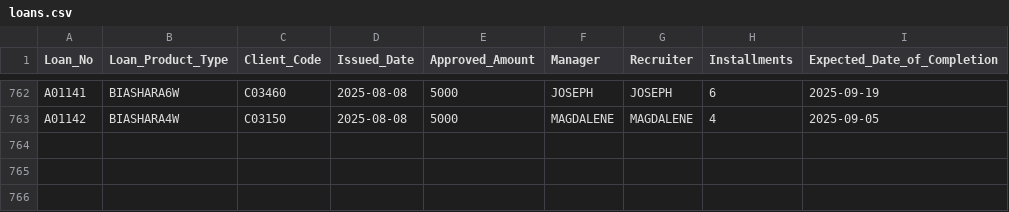
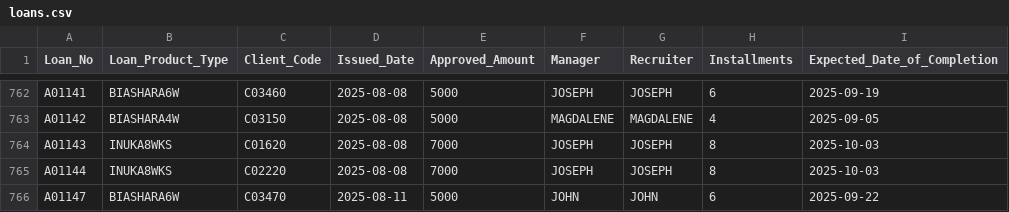
Before and after one commit to Leooruko/loan_agent_api, a CSV file: loans.csv, drawn as a sheet; only a part is shown, gaps mark what is left out; the diff names each change by its address in the sheet, - before the commit and + after, or states it on an @@ line.

```diff
--- a/loans.csv
+++ b/loans.csv
+row 764: A01143 | INUKA8WKS | C01620 | 2025-08-08 | 7000 | JOSEPH | JOSEPH | 8 | 2025-10-03
+row 765: A01144 | INUKA8WKS | C02220 | 2025-08-08 | 7000 | JOSEPH | JOSEPH | 8 | 2025-10-03
+row 766: A01147 | BIASHARA6W | C03470 | 2025-08-11 | 5000 | JOHN | JOHN | 6 | 2025-09-22
```
Also changed, not shown: clients.csv, 4 other files.
